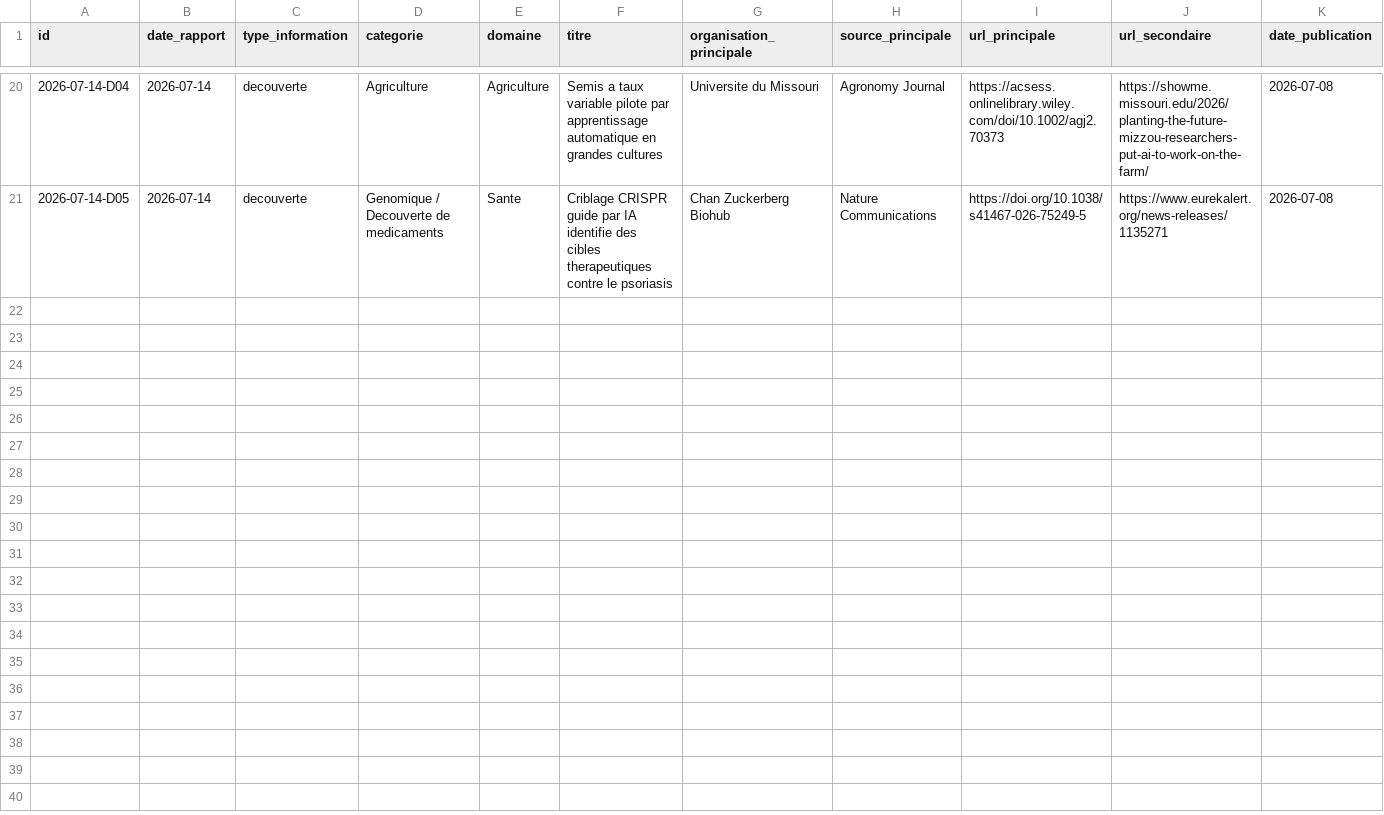
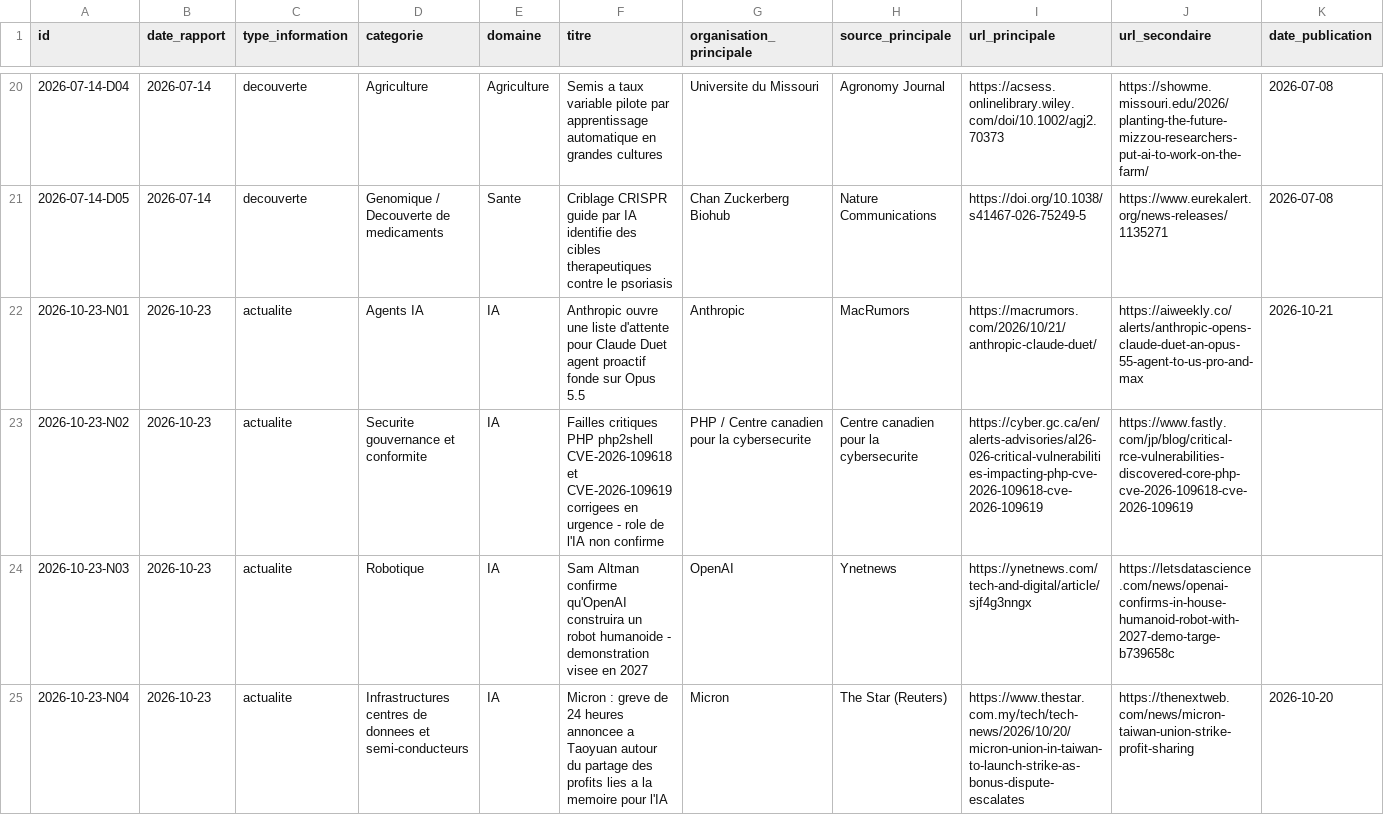
Before and after one commit to perillatjerome/ai-intelligence-watch, a CSV file: data/news-index.csv, drawn as a sheet; only a part is shown, gaps mark what is left out; rows hold the shown columns only; the diff covers the shown part only; the diff names each change by its address in the sheet, - before the commit and + after, or states it on an @@ line.

```diff
--- a/data/news-index.csv
+++ b/data/news-index.csv
+row 22: 2026-10-23-N01 | 2026-10-23 | actualite | Agents IA | IA | Anthropic ouvre une liste d'attente pour Claude Duet agent proactif fonde sur Opus 5.5 | Anthropic | MacRumors | https://macrumors.com/2026/10/21/anthropic-claude-duet/ | https://aiweekly.co/alerts/anthropic-opens-claude-duet-an-opus-55-agent-to-us-pro-and-max | 2026-10-21
+row 23: 2026-10-23-N02 | 2026-10-23 | actualite | Securite gouvernance et conformite | IA | Failles critiques PHP php2shell CVE-2026-109618 et CVE-2026-109619 corrigees en urgence - role de l'IA non confirme | PHP / Centre canadien pour la cybersecurite | Centre canadien pour la cybersecurite | https://cyber.gc.ca/en/alerts-advisories/al26-026-critical-vulnerabilities-impacting-php-cve-2026-109618-cve-2026-109619 | https://www.fastly.com/jp/blog/critical-rce-vulnerabilities-discovered-core-php-cve-2026-109618-cve-2026-109619
+row 24: 2026-10-23-N03 | 2026-10-23 | actualite | Robotique | IA | Sam Altman confirme qu'OpenAI construira un robot humanoide - demonstration visee en 2027 | OpenAI | Ynetnews | https://ynetnews.com/tech-and-digital/article/sjf4g3nngx | https://letsdatascience.com/news/openai-confirms-in-house-humanoid-robot-with-2027-demo-targe-b739658c
+row 25: 2026-10-23-N04 | 2026-10-23 | actualite | Infrastructures centres de donnees et semi-conducteurs | IA | Micron : greve de 24 heures annoncee a Taoyuan autour du partage des profits lies a la memoire pour l'IA | Micron | The Star (Reuters) | https://www.thestar.com.my/tech/tech-news/2026/10/20/micron-union-in-taiwan-to-launch-strike-as-bonus-dispute-escalates | https://thenextweb.com/news/micron-taiwan-union-strike-profit-sharing | 2026-10-20
```
Also changed, not shown: 3 added rows elsewhere in this file, data/topic-index.csv, 1 other file.
